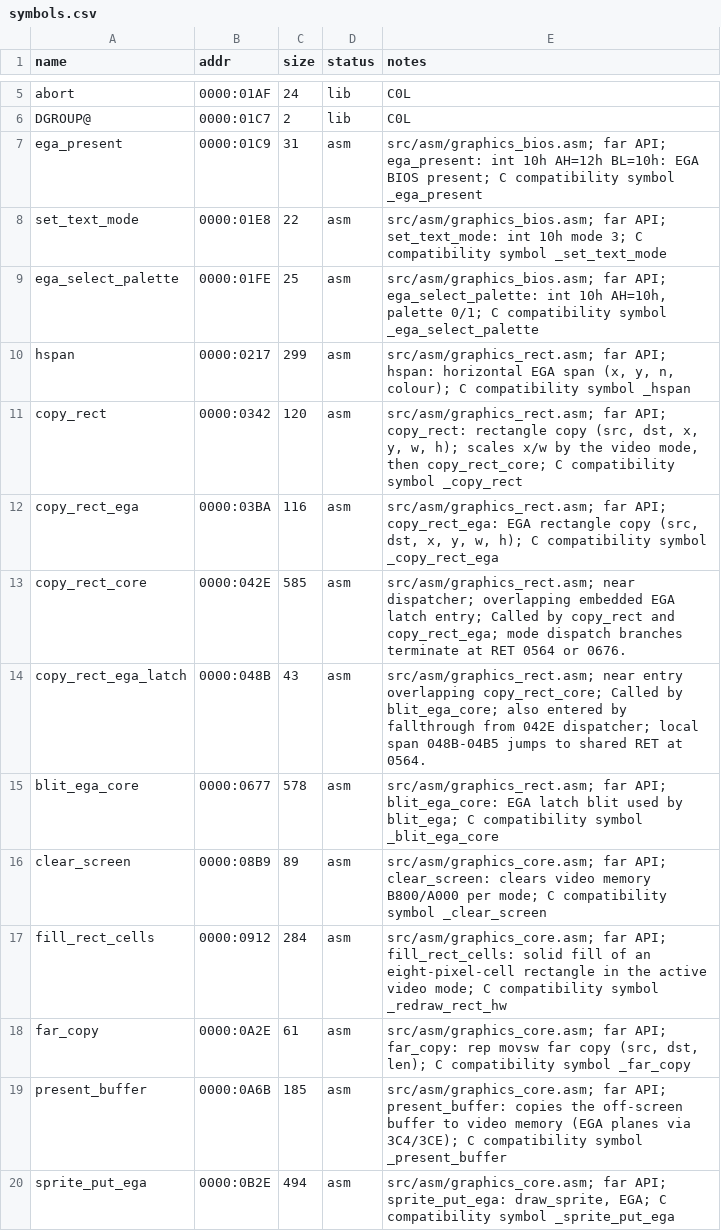
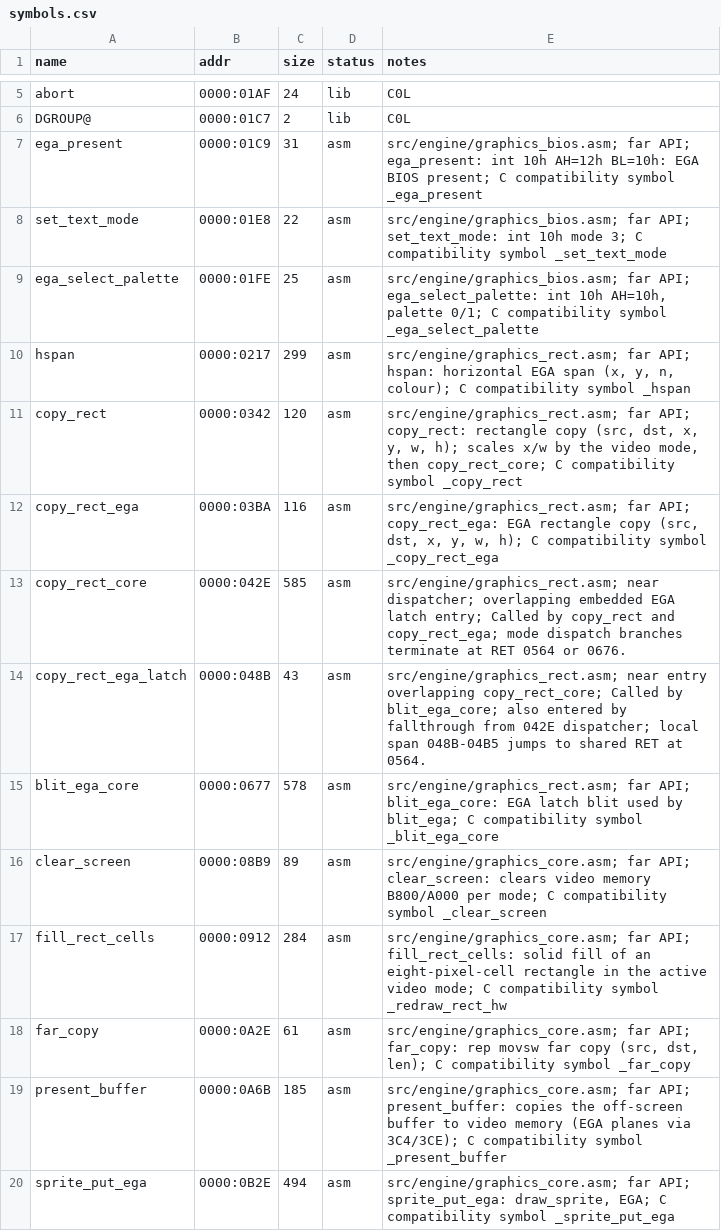
Before and after one commit to jdelezenne/donalds-alphabet-chase-dos, a CSV file: config/retail/symbols.csv, drawn as a sheet; only a part is shown, gaps mark what is left out; the diff covers the shown part only.

```diff
--- a/config/retail/symbols.csv
+++ b/config/retail/symbols.csv
@@ -6,15 +6,15 @@ abort,0000:01AF,24,lib,C0L
 DGROUP@,0000:01C7,2,lib,C0L
-ega_present,0000:01C9,31,asm,src/asm/graphics_bios.asm; far API; ega_present: int 10h AH=12h BL=10h: EGA BIOS present; C compatibility symbol _ega_present
-set_text_mode,0000:01E8,22,asm,src/asm/graphics_bios.asm; far API; set_text_mode: int 10h mode 3; C compatibility symbol _set_text_mode
-ega_select_palette,0000:01FE,25,asm,"src/asm/graphics_bios.asm; far API; ega_select_palette: int 10h AH=10h, palette 0/1; C compatibility symbol _ega_select_palette"
-hspan,0000:0217,299,asm,"src/asm/graphics_rect.asm; far API; hspan: horizontal EGA span (x, y, n, colour); C compatibility symbol _hspan"
-copy_rect,0000:0342,120,asm,"src/asm/graphics_rect.asm; far API; copy_rect: rectangle copy (src, dst, x, y, w, h); scales x/w by the video mode, then copy_rect_core; C compatibility symbol _copy_rect"
-copy_rect_ega,0000:03BA,116,asm,"src/asm/graphics_rect.asm; far API; copy_rect_ega: EGA rectangle copy (src, dst, x, y, w, h); C compatibility symbol _copy_rect_ega"
-copy_rect_core,0000:042E,585,asm,src/asm/graphics_rect.asm; near dispatcher; overlapping embedded EGA latch entry; Called by copy_rect and copy_rect_ega; mode dispatch branches terminate at RET 0564 or 0676.
-copy_rect_ega_latch,0000:048B,43,asm,src/asm/graphics_rect.asm; near entry overlapping copy_rect_core; Called by blit_ega_core; also entered by fallthrough from 042E dispatcher; local span 048B-04B5 jumps to shared RET at 0564.
-blit_ega_core,0000:0677,578,asm,src/asm/graphics_rect.asm; far API; blit_ega_core: EGA latch blit used by blit_ega; C compatibility symbol _blit_ega_core
-clear_screen,0000:08B9,89,asm,src/asm/graphics_core.asm; far API; clear_screen: clears video memory B800/A000 per mode; C compatibility symbol _clear_screen
-fill_rect_cells,0000:0912,284,asm,src/asm/graphics_core.asm; far API; fill_rect_cells: solid fill of an eight-pixel-cell rectangle in the active video mode; C compatibility symbol _redraw_rect_hw
-far_copy,0000:0A2E,61,asm,"src/asm/graphics_core.asm; far API; far_copy: rep movsw far copy (src, dst, len); C compatibility symbol _far_copy"
-present_buffer,0000:0A6B,185,asm,src/asm/graphics_core.asm; far API; present_buffer: copies the off-screen buffer to video memory (EGA planes via 3C4/3CE); C compatibility symbol _present_buffer
-sprite_put_ega,0000:0B2E,494,asm,"src/asm/graphics_core.asm; far API; sprite_put_ega: draw_sprite, EGA; C compatibility symbol _sprite_put_ega"
+ega_present,0000:01C9,31,asm,src/engine/graphics_bios.asm; far API; ega_present: int 10h AH=12h BL=10h: EGA BIOS present; C compatibility symbol _ega_present
+set_text_mode,0000:01E8,22,asm,src/engine/graphics_bios.asm; far API; set_text_mode: int 10h mode 3; C compatibility symbol _set_text_mode
+ega_select_palette,0000:01FE,25,asm,"src/engine/graphics_bios.asm; far API; ega_select_palette: int 10h AH=10h, palette 0/1; C compatibility symbol _ega_select_palette"
+hspan,0000:0217,299,asm,"src/engine/graphics_rect.asm; far API; hspan: horizontal EGA span (x, y, n, colour); C compatibility symbol _hspan"
+copy_rect,0000:0342,120,asm,"src/engine/graphics_rect.asm; far API; copy_rect: rectangle copy (src, dst, x, y, w, h); scales x/w by the video mode, then copy_rect_core; C compatibility symbol _copy_rect"
+copy_rect_ega,0000:03BA,116,asm,"src/engine/graphics_rect.asm; far API; copy_rect_ega: EGA rectangle copy (src, dst, x, y, w, h); C compatibility symbol _copy_rect_ega"
+copy_rect_core,0000:042E,585,asm,src/engine/graphics_rect.asm; near dispatcher; overlapping embedded EGA latch entry; Called by copy_rect and copy_rect_ega; mode dispatch branches terminate at RET 0564 or 0676.
+copy_rect_ega_latch,0000:048B,43,asm,src/engine/graphics_rect.asm; near entry overlapping copy_rect_core; Called by blit_ega_core; also entered by fallthrough from 042E dispatcher; local span 048B-04B5 jumps to shared RET at 0564.
+blit_ega_core,0000:0677,578,asm,src/engine/graphics_rect.asm; far API; blit_ega_core: EGA latch blit used by blit_ega; C compatibility symbol _blit_ega_core
+clear_screen,0000:08B9,89,asm,src/engine/graphics_core.asm; far API; clear_screen: clears video memory B800/A000 per mode; C compatibility symbol _clear_screen
+fill_rect_cells,0000:0912,284,asm,src/engine/graphics_core.asm; far API; fill_rect_cells: solid fill of an eight-pixel-cell rectangle in the active video mode; C compatibility symbol _redraw_rect_hw
+far_copy,0000:0A2E,61,asm,"src/engine/graphics_core.asm; far API; far_copy: rep movsw far copy (src, dst, len); C compatibility symbol _far_copy"
+present_buffer,0000:0A6B,185,asm,src/engine/graphics_core.asm; far API; present_buffer: copies the off-screen buffer to video memory (EGA planes via 3C4/3CE); C compatibility symbol _present_buffer
+sprite_put_ega,0000:0B2E,494,asm,"src/engine/graphics_core.asm; far API; sprite_put_ega: draw_sprite, EGA; C compatibility symbol _sprite_put_ega"
```
Also changed, not shown: 67 edited cells elsewhere in this file, config/retail/asm_data.csv, config/retail/asm_functions.csv, 34 other files.
